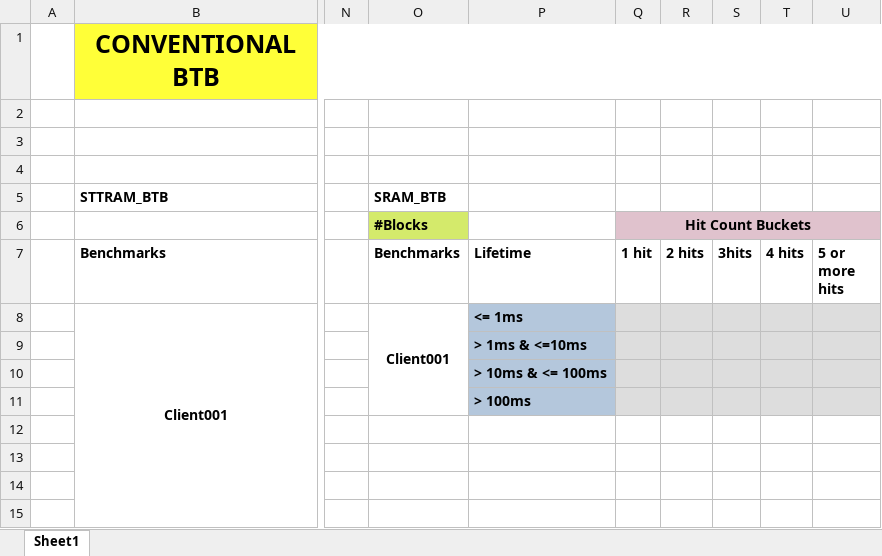
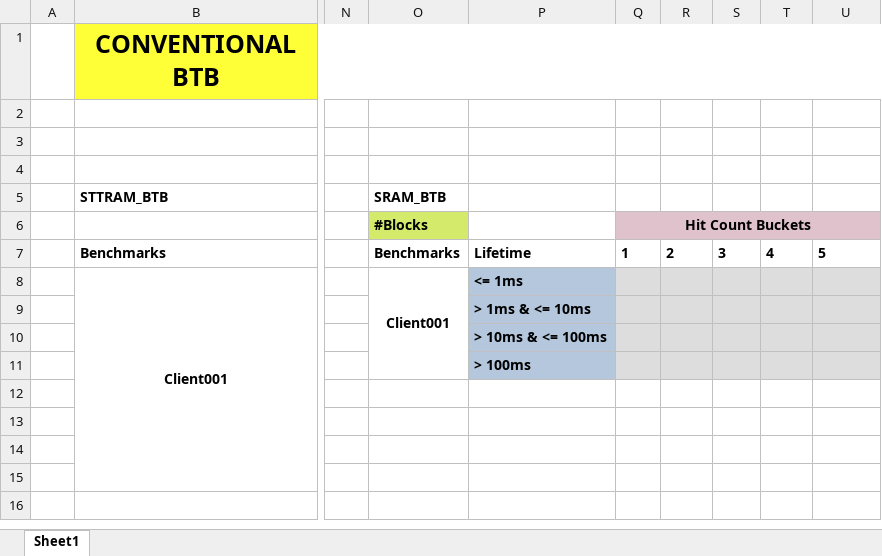
Before and after one commit to Talha-100/multi-retention-sttram-btb, an Excel workbook: Analysis_Motivation.xlsx, sheet Sheet1, drawn as a sheet; only a part is shown, gaps mark what is left out; values as stored, in another font and other column widths than the file's, no borders; the diff names each change by its address in the sheet, - before the commit and + after, or states it on an @@ line.

Commit message:
ready to run Phase 1 of motivational analysis -> Read/Hit Distribution and Lifetime Profiling

```diff
--- a/Analysis_Motivation.xlsx (sheet Sheet1)
+++ b/Analysis_Motivation.xlsx (sheet Sheet1)
-Q7: 1 hit
+Q7: 1
-R7: 2 hits
+R7: 2
-S7: 3hits
+S7: 3
-T7: 4 hits
+T7: 4
-U7: 5 or more hits
+U7: 5
-P9 (Lifetime): > 1ms & <=10ms
+P9 (Lifetime): > 1ms & <= 10ms
```
Also changed, not shown: 6 other files.
